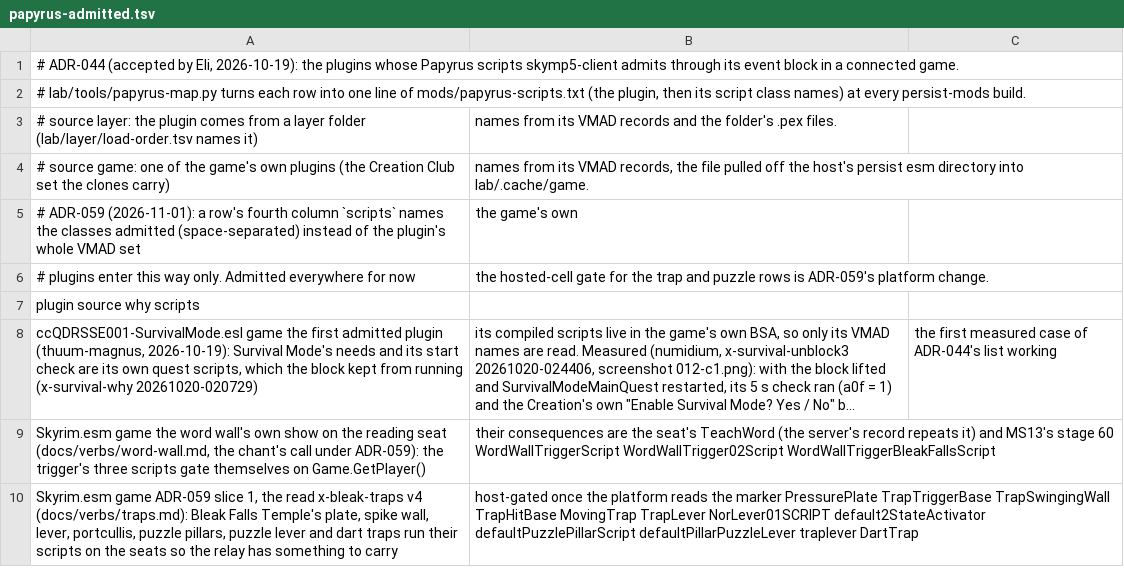
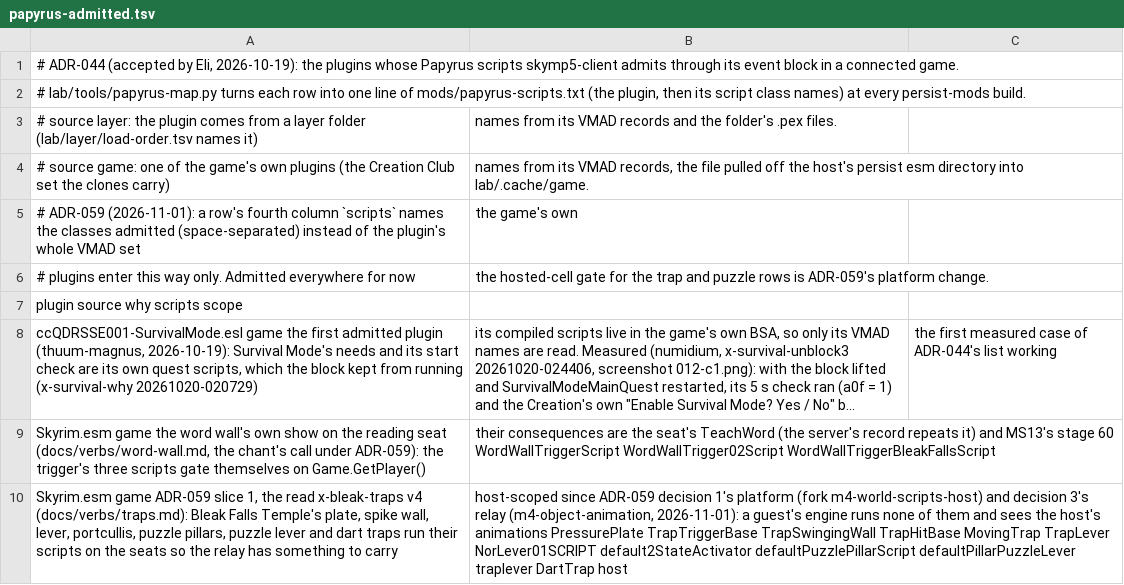
Before and after one commit to mojibake-dev/thuum, a TSV file: lab/layer/papyrus-admitted.tsv, drawn as a sheet; long unchanged cells end in …; the diff names each change by its address in the sheet, - before the commit and + after, or states it on an @@ line.

Commit message:
layer: the traps row host-scoped (ADR-059 decision 1's platform m4-world-scripts-host and decision 3's relay m4-object-animation): the scope column, Bleak Falls Temple's scripts admitted only where the seat hosts the cell

```diff
--- a/lab/layer/papyrus-admitted.tsv
+++ b/lab/layer/papyrus-admitted.tsv
-A7: plugin source why scripts
+A7: plugin source why scripts scope
-B10: host-gated once the platform reads the marker PressurePlate TrapTriggerBase TrapSwingingWall TrapHitBase MovingTrap TrapLever NorLever01SCRIPT default2StateActivator defaultPuzzlePillarScript defaultPillarPuzzleLever traplever DartTrap
+B10: host-scoped since ADR-059 decision 1's platform (fork m4-world-scripts-host) and decision 3's relay (m4-object-animation, 2026-11-01): a guest's engine runs none of them and sees the host's animations PressurePlate TrapTriggerBase TrapSwingingWall TrapHitBase MovingTrap TrapLever NorLever01SCRIPT default2StateActivator defaultPuzzlePillarScript defaultPillarPuzzleLever traplever DartTrap host
```
